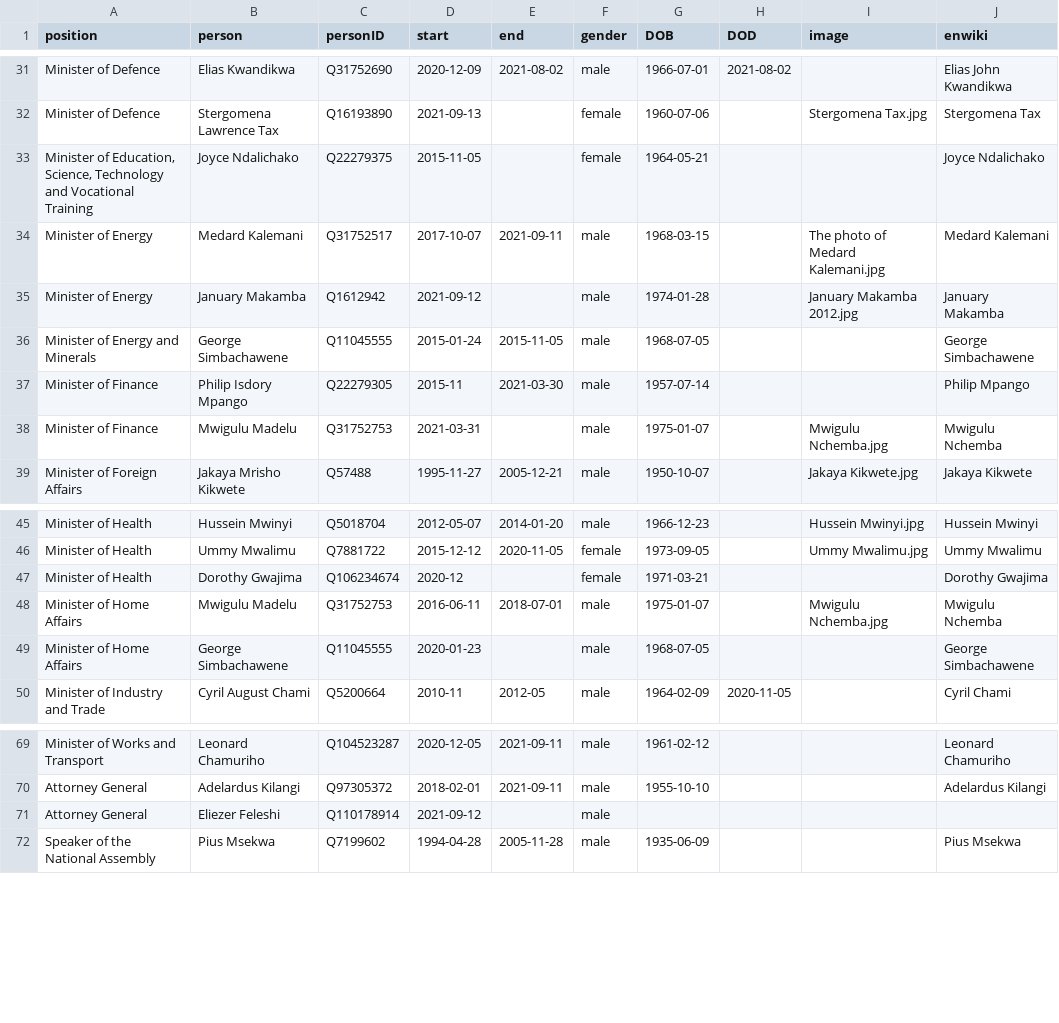
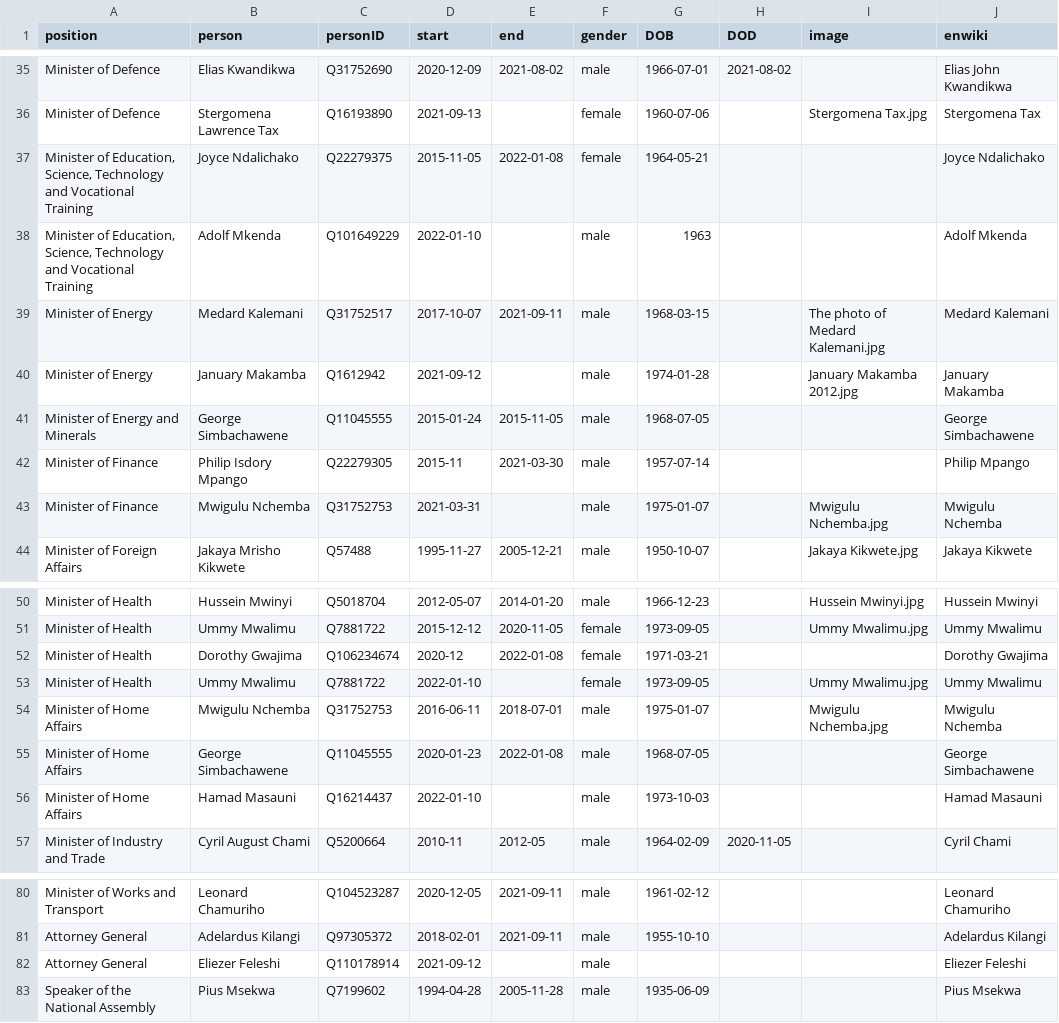
Before and after one commit to every-politician-scrapers/tanzania-ministers, a CSV file: html/holders21.csv, drawn as a sheet; only a part is shown, gaps mark what is left out; the diff covers the shown part only.

```diff
--- a/html/holders21.csv
+++ b/html/holders21.csv
@@ -32,3 +36,4 @@ Minister of Defence,Elias Kwandikwa,Q31752690,2020-12-09,2021-08-02,male,1966-07
 Minister of Defence,Stergomena Lawrence Tax,Q16193890,2021-09-13,,female,1960-07-06,,Stergomena Tax.jpg,Stergomena Tax
-"Minister of Education, Science, Technology and Vocational Training",Joyce Ndalichako,Q22279375,2015-11-05,,female,1964-05-21,,,Joyce Ndalichako
+"Minister of Education, Science, Technology and Vocational Training",Joyce Ndalichako,Q22279375,2015-11-05,2022-01-08,female,1964-05-21,,,Joyce Ndalichako
+"Minister of Education, Science, Technology and Vocational Training",Adolf Mkenda,Q101649229,2022-01-10,,male,1963,,,Adolf Mkenda
 Minister of Energy,Medard Kalemani,Q31752517,2017-10-07,2021-09-11,male,1968-03-15,,The photo of Medard Kalemani.jpg,Medard Kalemani
@@ -37,3 +42,3 @@ Minister of Energy and Minerals,George Simbachawene,Q11045555,2015-01-24,2015-11
 Minister of Finance,Philip Isdory Mpango,Q22279305,2015-11,2021-03-30,male,1957-07-14,,,Philip Mpango
-Minister of Finance,Mwigulu Madelu,Q31752753,2021-03-31,,male,1975-01-07,,Mwigulu Nchemba.jpg,Mwigulu Nchemba
+Minister of Finance,Mwigulu Nchemba,Q31752753,2021-03-31,,male,1975-01-07,,Mwigulu Nchemba.jpg,Mwigulu Nchemba
 Minister of Foreign Affairs,Jakaya Mrisho Kikwete,Q57488,1995-11-27,2005-12-21,male,1950-10-07,,Jakaya Kikwete.jpg,Jakaya Kikwete
@@ -46,5 +51,7 @@ Minister of Health,Hussein Mwinyi,Q5018704,2012-05-07,2014-01-20,male,1966-12-23
 Minister of Health,Ummy Mwalimu,Q7881722,2015-12-12,2020-11-05,female,1973-09-05,,Ummy Mwalimu.jpg,Ummy Mwalimu
-Minister of Health,Dorothy Gwajima,Q106234674,2020-12,,female,1971-03-21,,,Dorothy Gwajima
-Minister of Home Affairs,Mwigulu Madelu,Q31752753,2016-06-11,2018-07-01,male,1975-01-07,,Mwigulu Nchemba.jpg,Mwigulu Nchemba
-Minister of Home Affairs,George Simbachawene,Q11045555,2020-01-23,,male,1968-07-05,,,George Simbachawene
+Minister of Health,Dorothy Gwajima,Q106234674,2020-12,2022-01-08,female,1971-03-21,,,Dorothy Gwajima
+Minister of Health,Ummy Mwalimu,Q7881722,2022-01-10,,female,1973-09-05,,Ummy Mwalimu.jpg,Ummy Mwalimu
+Minister of Home Affairs,Mwigulu Nchemba,Q31752753,2016-06-11,2018-07-01,male,1975-01-07,,Mwigulu Nchemba.jpg,Mwigulu Nchemba
+Minister of Home Affairs,George Simbachawene,Q11045555,2020-01-23,2022-01-08,male,1968-07-05,,,George Simbachawene
+Minister of Home Affairs,Hamad Masauni,Q16214437,2022-01-10,,male,1973-10-03,,,Hamad Masauni
 Minister of Industry and Trade,Cyril August Chami,Q5200664,2010-11,2012-05,male,1964-02-09,2020-11-05,,Cyril Chami
@@ -70,3 +81,3 @@ Minister of Works and Transport,Leonard Chamuriho,Q104523287,2020-12-05,2021-09-
 Attorney General,Adelardus Kilangi,Q97305372,2018-02-01,2021-09-11,male,1955-10-10,,,Adelardus Kilangi
-Attorney General,Eliezer Feleshi,Q110178914,2021-09-12,,male,,,,
+Attorney General,Eliezer Feleshi,Q110178914,2021-09-12,,male,,,,Eliezer Feleshi
 Speaker of the National Assembly,Pius Msekwa,Q7199602,1994-04-28,2005-11-28,male,1935-06-09,,,Pius Msekwa
```
Also changed, not shown: 8 added rows and 7 edited cells elsewhere in this file, html/current.csv, html/legislators.csv, 2 other files.
